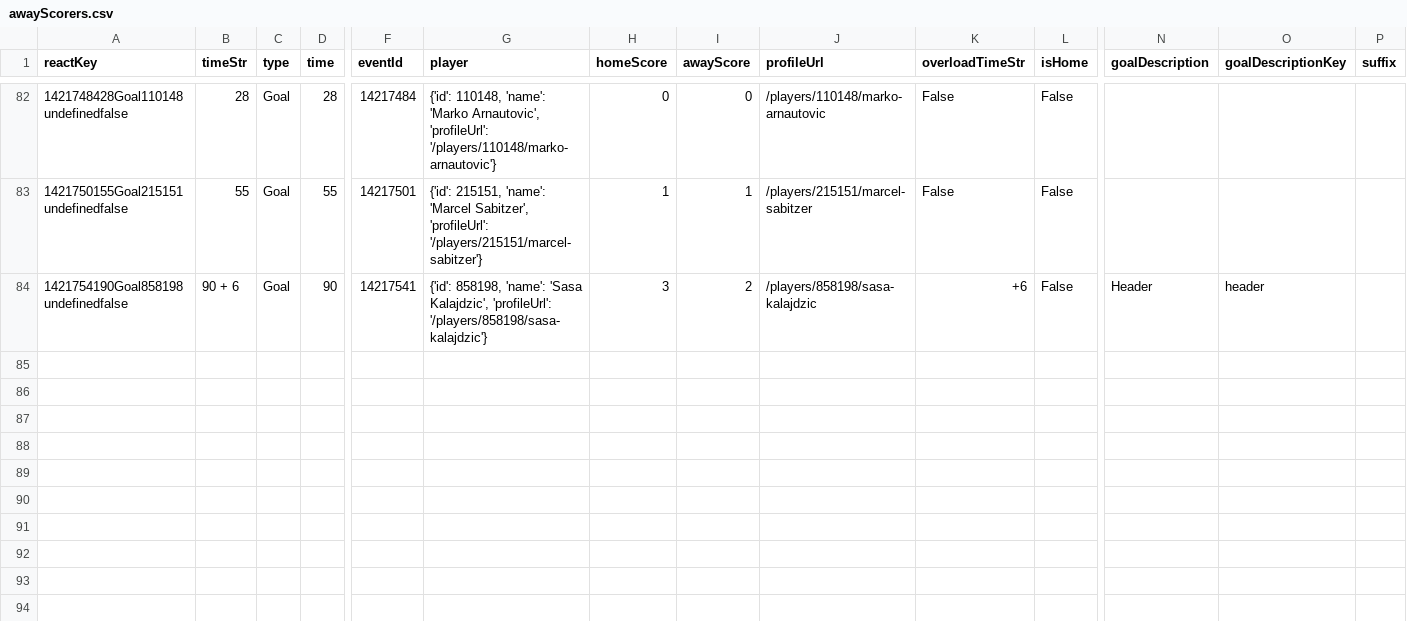
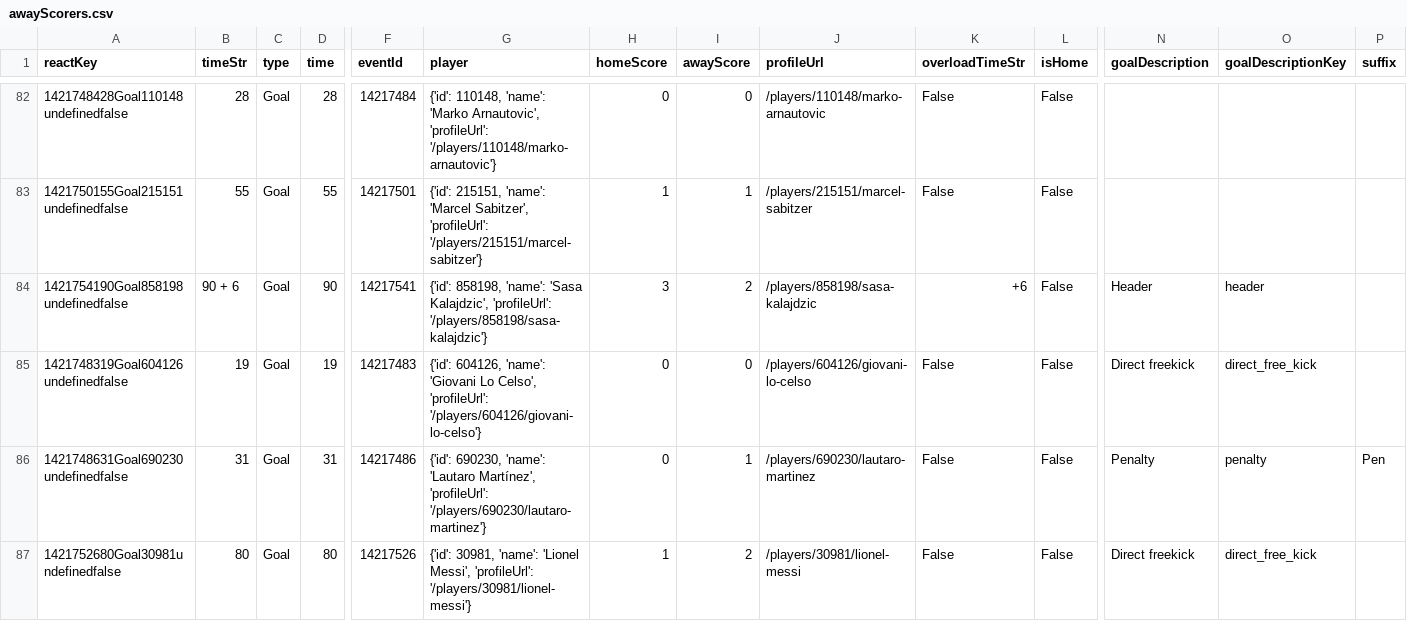
Before and after one commit to bolaxel/wcup26, a CSV file: goals/csv/awayScorers.csv, drawn as a sheet; only a part is shown, gaps mark what is left out; rows hold the shown columns only; the diff names each change by its address in the sheet, - before the commit and + after, or states it on an @@ line.

```diff
--- a/goals/csv/awayScorers.csv
+++ b/goals/csv/awayScorers.csv
+row 85: 1421748319Goal604126undefinedfalse | 19 | Goal | 19 | 14217483 | {'id': 604126, 'name': 'Giovani Lo Celso', 'profileUrl': '/players/604126/giovani-lo-celso'} | 0 | 0 | /players/604126/giovani-lo-celso | False | False | Direct freekick | direct_free_kick
+row 86: 1421748631Goal690230undefinedfalse | 31 | Goal | 31 | 14217486 | {'id': 690230, 'name': 'Lautaro Martínez', 'profileUrl': '/players/690230/lautaro-martinez'} | 0 | 1 | /players/690230/lautaro-martinez | False | False | Penalty | penalty | Pen
+row 87: 1421752680Goal30981undefinedfalse | 80 | Goal | 80 | 14217526 | {'id': 30981, 'name': 'Lionel Messi', 'profileUrl': '/players/30981/lionel-messi'} | 1 | 2 | /players/30981/lionel-messi | False | False | Direct freekick | direct_free_kick
```
Also changed, not shown: goals/csv/homeScorers.csv, goals/csv/listAwayPlayers.csv, 4 other files.
